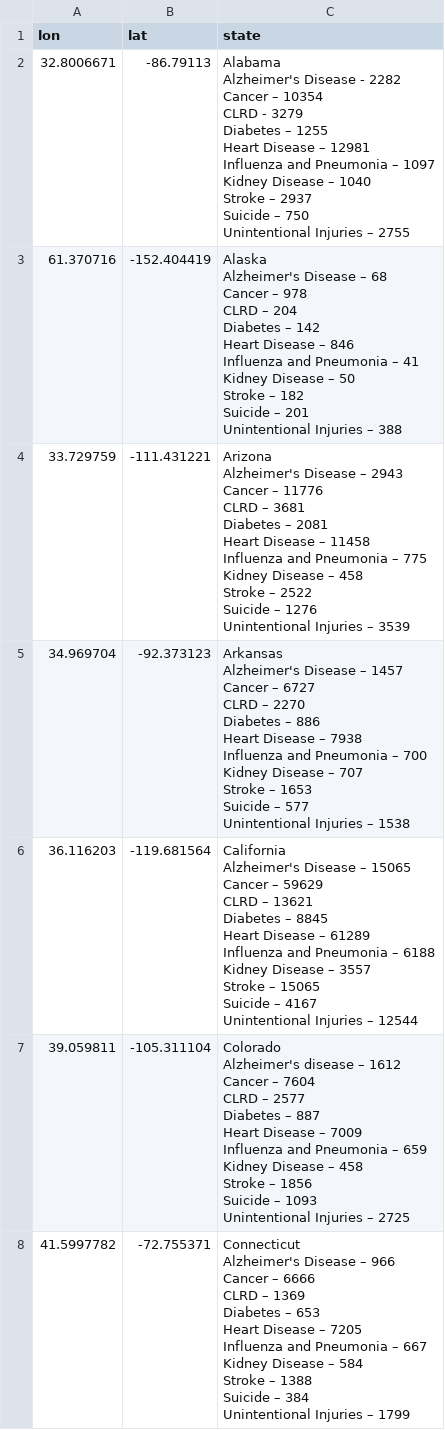
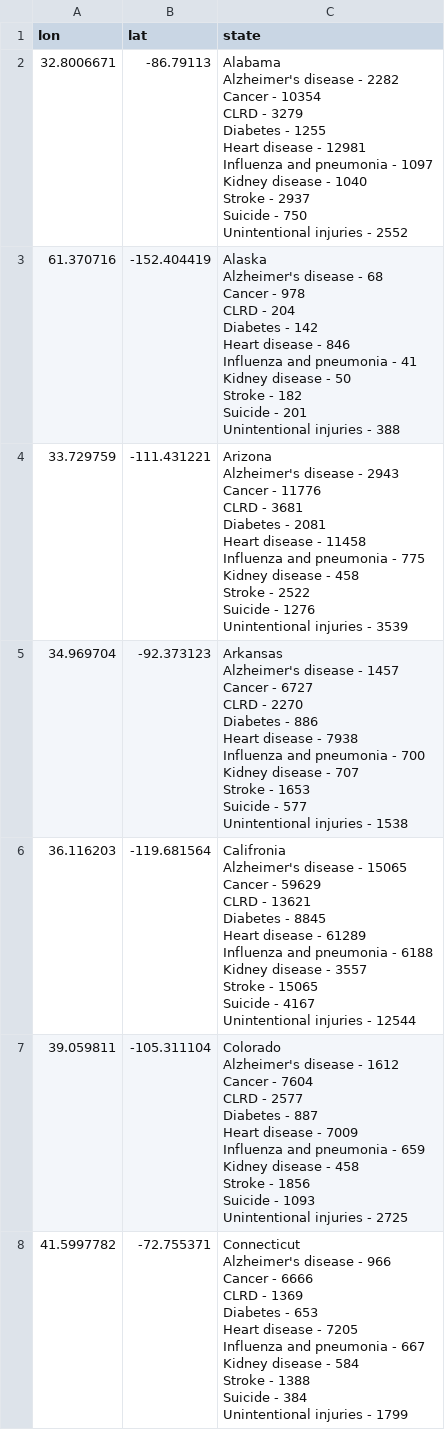
Before and after one commit to sd19spring/Death-Rate-Interactive-Map, a CSV file: data/StateLonandLat2015.csv, drawn as a sheet; only a part is shown; the diff covers the shown part only.

Commit message:
Update file with causes data

```diff
--- a/data/StateLonandLat2015.csv
+++ b/data/StateLonandLat2015.csv
@@ -1,78 +1,85 @@
 lon,lat,state
-32.8006671,-86.79113,"Alabama
-Alzheimer's Disease - 2282
-Cancer – 10354
-CLRD - 3279
-Diabetes – 1255
-Heart Disease – 12981
-Influenza and Pneumonia – 1097
-Kidney Disease – 1040
-Stroke – 2937
-Suicide – 750
-Unintentional Injuries – 2755"
-61.370716,-152.404419,"Alaska
-Alzheimer's Disease – 68
-Cancer – 978
-CLRD – 204
-Diabetes – 142
-Heart Disease – 846
-Influenza and Pneumonia – 41
-Kidney Disease – 50
-Stroke – 182
-Suicide – 201
-Unintentional Injuries – 388"
-33.729759,-111.431221,"Arizona
-Alzheimer's Disease – 2943
-Cancer – 11776
-CLRD – 3681
-Diabetes – 2081
-Heart Disease – 11458
-Influenza and Pneumonia – 775
-Kidney Disease – 458
-Stroke – 2522
-Suicide – 1276
-Unintentional Injuries – 3539"
-34.969704,-92.373123,"Arkansas
-Alzheimer's Disease – 1457
-Cancer – 6727
-CLRD – 2270
-Diabetes – 886
-Heart Disease – 7938
-Influenza and Pneumonia – 700
-Kidney Disease – 707
-Stroke – 1653
-Suicide – 577
-Unintentional Injuries – 1538"
-36.116203,-119.681564,"California
-Alzheimer's Disease – 15065
-Cancer – 59629
-CLRD – 13621
-Diabetes – 8845
-Heart Disease – 61289
-Influenza and Pneumonia – 6188
-Kidney Disease – 3557
-Stroke – 15065
-Suicide – 4167
-Unintentional Injuries – 12544"
-39.059811,-105.311104,"Colorado
-Alzheimer's disease – 1612
-Cancer – 7604
-CLRD – 2577
-Diabetes – 887
-Heart Disease – 7009
-Influenza and Pneumonia – 659
-Kidney Disease – 458
-Stroke – 1856
-Suicide – 1093
-Unintentional Injuries – 2725"
-41.5997782,-72.755371,"Connecticut
-Alzheimer's Disease – 966
-Cancer – 6666
-CLRD – 1369
-Diabetes – 653
-Heart Disease – 7205
-Influenza and Pneumonia – 667
-Kidney Disease – 584
-Stroke – 1388
-Suicide – 384
-Unintentional Injuries – 1799"
+32.8006671,-86.79113,"Alabama
+Alzheimer's disease - 2282
+Cancer - 10354
+CLRD - 3279
+Diabetes - 1255
+Heart disease - 12981
+Influenza and pneumonia - 1097
+Kidney disease - 1040
+Stroke - 2937
+Suicide - 750
+Unintentional injuries - 2552
+"
+61.370716,-152.404419,"Alaska
+Alzheimer's disease - 68
+Cancer - 978
+CLRD - 204
+Diabetes - 142
+Heart disease - 846
+Influenza and pneumonia - 41
+Kidney disease - 50
+Stroke - 182
+Suicide - 201
+Unintentional injuries - 388
+"
+33.729759,-111.431221,"Arizona
+Alzheimer's disease - 2943
+Cancer - 11776
+CLRD - 3681
+Diabetes - 2081
+Heart disease - 11458
+Influenza and pneumonia - 775
+Kidney disease - 458
+Stroke - 2522
+Suicide - 1276
+Unintentional injuries - 3539
+"
+34.969704,-92.373123,"Arkansas
+Alzheimer's disease - 1457
+Cancer - 6727
+CLRD - 2270
+Diabetes - 886
+Heart disease - 7938
+Influenza and pneumonia - 700
+Kidney disease - 707
+Stroke - 1653
+Suicide - 577
+Unintentional injuries - 1538
+"
+36.116203,-119.681564,"Califronia
+Alzheimer's disease - 15065
+Cancer - 59629
+CLRD - 13621
+Diabetes - 8845
+Heart disease - 61289
+Influenza and pneumonia - 6188
+Kidney disease - 3557
+Stroke - 15065
+Suicide - 4167
+Unintentional injuries - 12544
+"
+39.059811,-105.311104,"Colorado
+Alzheimer's disease - 1612
+Cancer - 7604
+CLRD - 2577
+Diabetes - 887
+Heart disease - 7009
+Influenza and pneumonia - 659
+Kidney disease - 458
+Stroke - 1856
+Suicide - 1093
+Unintentional injuries - 2725
+"
+41.5997782,-72.755371,"Connecticut
+Alzheimer's disease - 966
+Cancer - 6666
+CLRD - 1369
+Diabetes - 653
+Heart disease - 7205
+Influenza and pneumonia - 667
+Kidney disease - 584
+Stroke - 1388
+Suicide - 384
+Unintentional injuries - 1799
+"
```
Also changed, not shown: 44 edited cells elsewhere in this file, data/StateLonandLat2013.csv, data/StateLonandLat2014.csv, 1 other file.
